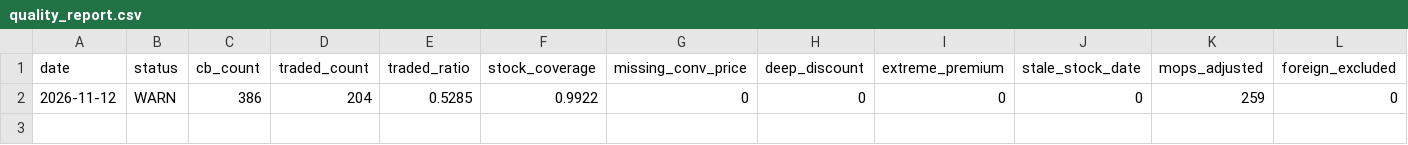
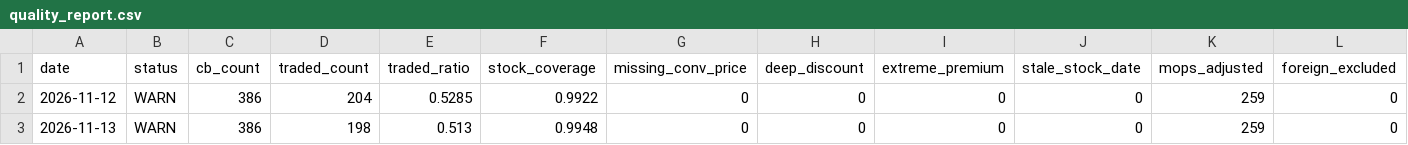
Before and after one commit to tiffany950503-prog/cb-radar, a CSV file: data/quality_report.csv, drawn as a sheet; only a part is shown; rows hold the shown columns only; the diff names each change by its address in the sheet, - before the commit and + after, or states it on an @@ line.

Commit message:
data: 2026-11-13

```diff
--- a/data/quality_report.csv
+++ b/data/quality_report.csv
+row 3: 2026-11-13 | WARN | 386 | 198 | 0.513 | 0.9948 | 0 | 0 | 0 | 0 | 259 | 0
```
Also changed, not shown: 4 other files.
